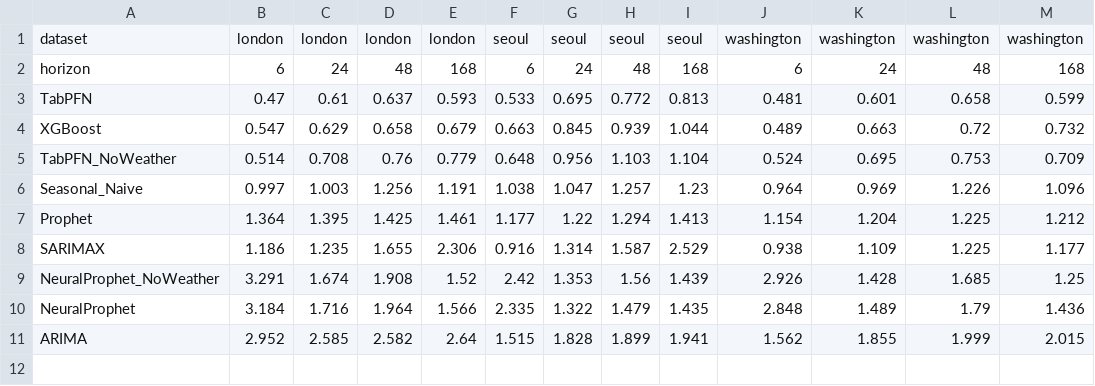
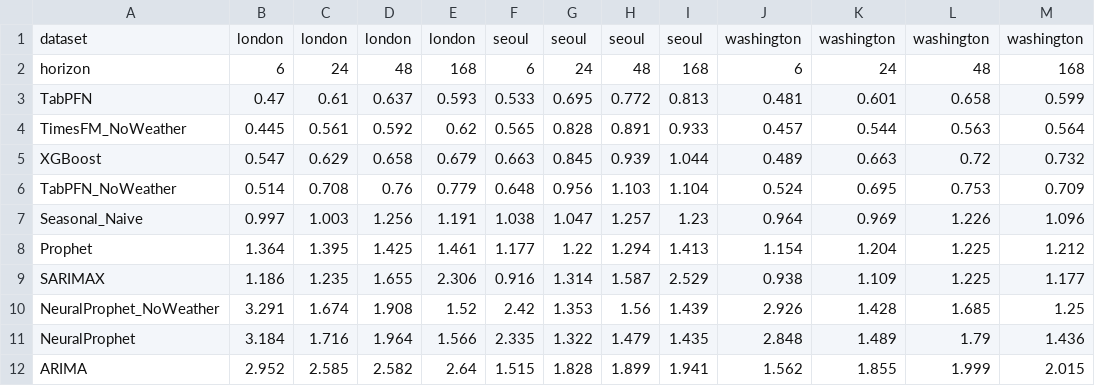
Before and after one commit to misssophieexplores/TabPFN-TS_for_Bike_Demand_Forecasting, a CSV file: results/tables/cross_city/tableC3_mase_full.csv, drawn as a sheet; the diff names each change by its address in the sheet, - before the commit and + after, or states it on an @@ line.

```diff
--- a/results/tables/cross_city/tableC3_mase_full.csv
+++ b/results/tables/cross_city/tableC3_mase_full.csv
+row 4: TimesFM_NoWeather | 0.445 | 0.561 | 0.592 | 0.62 | 0.565 | 0.828 | 0.891 | 0.933 | 0.457 | 0.544 | 0.563 | 0.564
```
Also changed, not shown: results/tables/cross_city/tableC0_overall_ranking.csv, results/tables/cross_city/win_rate_matrix.csv, 40 other files.
